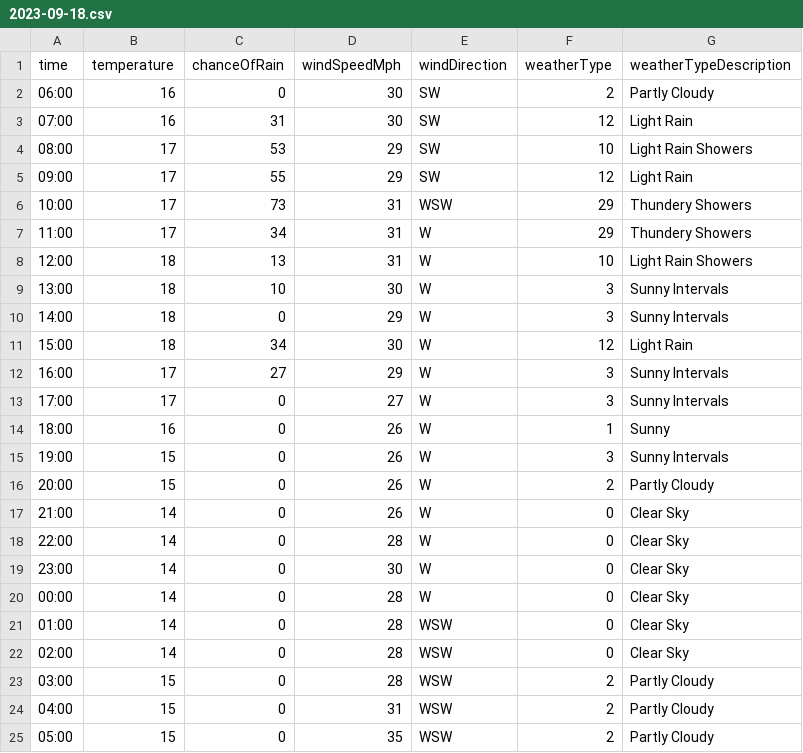
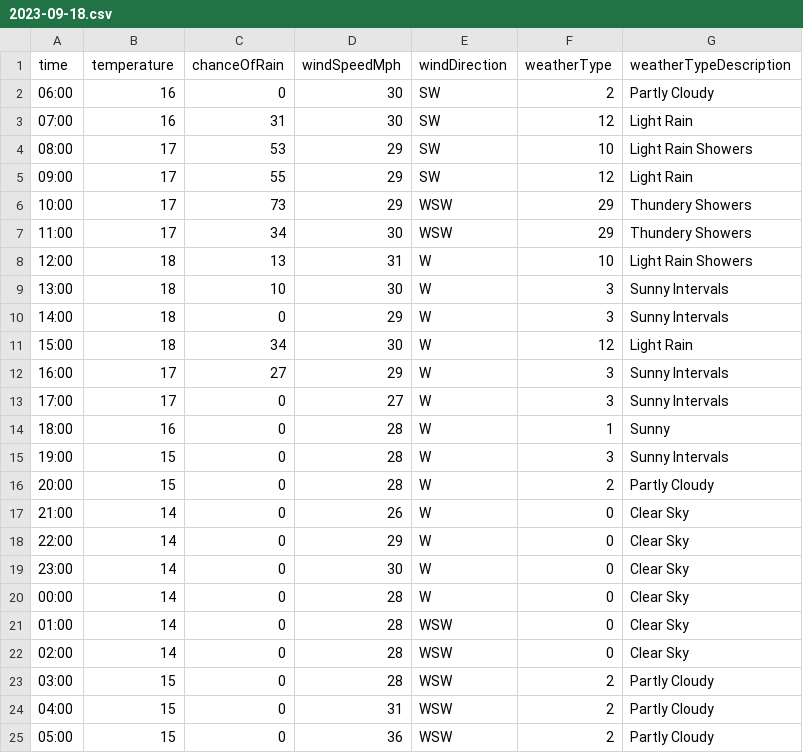
Before and after one commit to djcarter85/studland, a CSV file: _data/weather/2023-09-18.csv, drawn as a sheet.

Commit message:
ede7bc48-f7f5-41f4-95a4-8f05af8d013b

```diff
--- a/_data/weather/2023-09-18.csv
+++ b/_data/weather/2023-09-18.csv
@@ -5,4 +5,4 @@ time,temperature,chanceOfRain,windSpeedMph,windDirection,weatherType,weatherType
 09:00,17,55,29,SW,12,Light Rain
-10:00,17,73,31,WSW,29,Thundery Showers
-11:00,17,34,31,W,29,Thundery Showers
+10:00,17,73,29,WSW,29,Thundery Showers
+11:00,17,34,30,WSW,29,Thundery Showers
 12:00,18,13,31,W,10,Light Rain Showers
@@ -13,7 +13,7 @@ time,temperature,chanceOfRain,windSpeedMph,windDirection,weatherType,weatherType
 17:00,17,0,27,W,3,Sunny Intervals
-18:00,16,0,26,W,1,Sunny
-19:00,15,0,26,W,3,Sunny Intervals
-20:00,15,0,26,W,2,Partly Cloudy
+18:00,16,0,28,W,1,Sunny
+19:00,15,0,28,W,3,Sunny Intervals
+20:00,15,0,28,W,2,Partly Cloudy
 21:00,14,0,26,W,0,Clear Sky
-22:00,14,0,28,W,0,Clear Sky
+22:00,14,0,29,W,0,Clear Sky
 23:00,14,0,30,W,0,Clear Sky
@@ -24,2 +24,2 @@ time,temperature,chanceOfRain,windSpeedMph,windDirection,weatherType,weatherType
 04:00,15,0,31,WSW,2,Partly Cloudy
-05:00,15,0,35,WSW,2,Partly Cloudy
+05:00,15,0,36,WSW,2,Partly Cloudy
```
